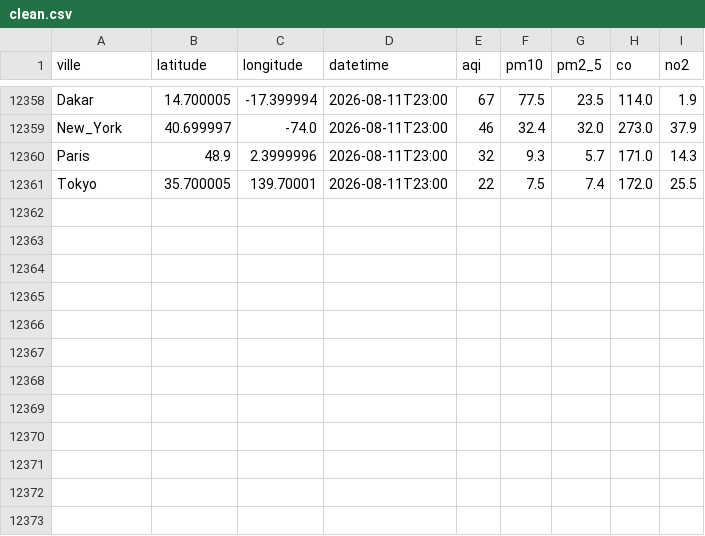
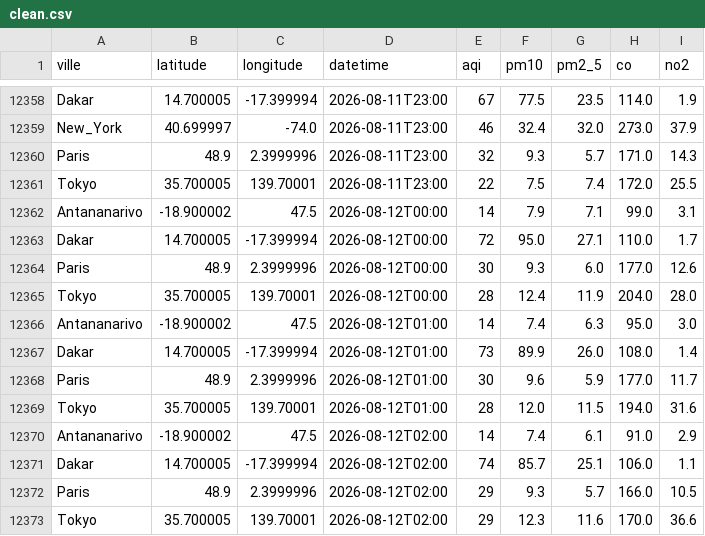
Before and after one commit to harentsoa259/DONNEE2-SquadAnalytics-1.0.1, a CSV file: data/clean/clean.csv, drawn as a sheet; only a part is shown, gaps mark what is left out; the diff names each change by its address in the sheet, - before the commit and + after, or states it on an @@ line.

```diff
--- a/data/clean/clean.csv
+++ b/data/clean/clean.csv
+row 12362: Antananarivo | -18.900002 | 47.5 | 2026-08-12T00:00 | 14 | 7.9 | 7.1 | 99.0 | 3.1
+row 12363: Dakar | 14.700005 | -17.399994 | 2026-08-12T00:00 | 72 | 95.0 | 27.1 | 110.0 | 1.7
+row 12364: Paris | 48.9 | 2.3999996 | 2026-08-12T00:00 | 30 | 9.3 | 6.0 | 177.0 | 12.6
+row 12365: Tokyo | 35.700005 | 139.70001 | 2026-08-12T00:00 | 28 | 12.4 | 11.9 | 204.0 | 28.0
+row 12366: Antananarivo | -18.900002 | 47.5 | 2026-08-12T01:00 | 14 | 7.4 | 6.3 | 95.0 | 3.0
+row 12367: Dakar | 14.700005 | -17.399994 | 2026-08-12T01:00 | 73 | 89.9 | 26.0 | 108.0 | 1.4
+row 12368: Paris | 48.9 | 2.3999996 | 2026-08-12T01:00 | 30 | 9.6 | 5.9 | 177.0 | 11.7
+row 12369: Tokyo | 35.700005 | 139.70001 | 2026-08-12T01:00 | 28 | 12.0 | 11.5 | 194.0 | 31.6
+row 12370: Antananarivo | -18.900002 | 47.5 | 2026-08-12T02:00 | 14 | 7.4 | 6.1 | 91.0 | 2.9
+row 12371: Dakar | 14.700005 | -17.399994 | 2026-08-12T02:00 | 74 | 85.7 | 25.1 | 106.0 | 1.1
+row 12372: Paris | 48.9 | 2.3999996 | 2026-08-12T02:00 | 29 | 9.3 | 5.7 | 166.0 | 10.5
+row 12373: Tokyo | 35.700005 | 139.70001 | 2026-08-12T02:00 | 29 | 12.3 | 11.6 | 170.0 | 36.6
```
Also changed, not shown: 7 other files.
